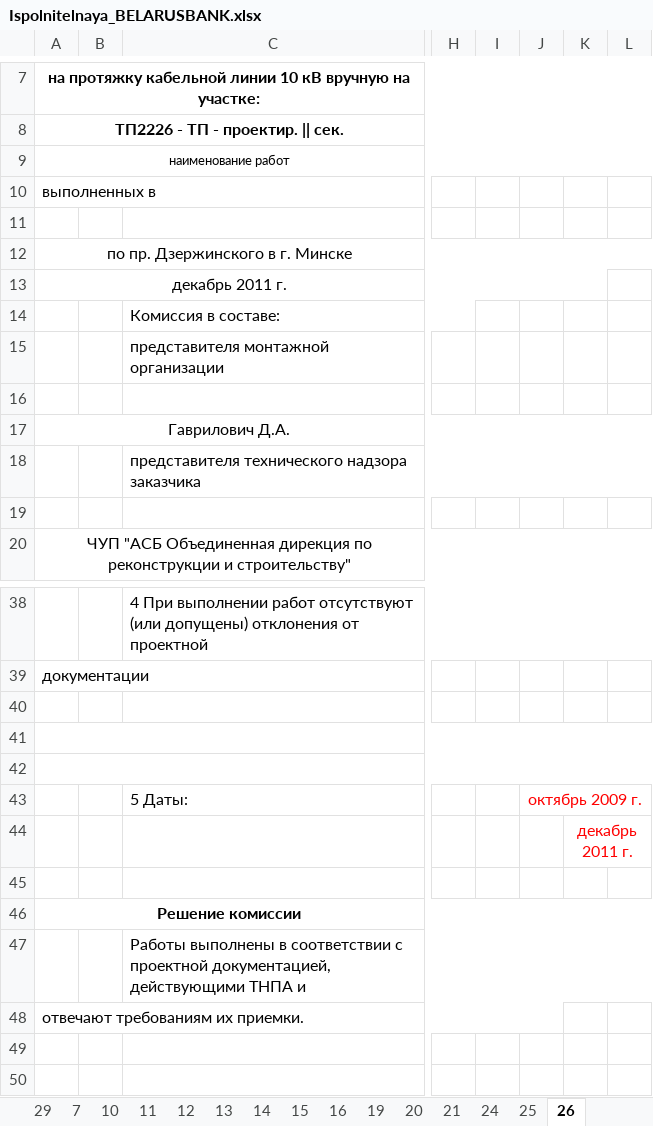
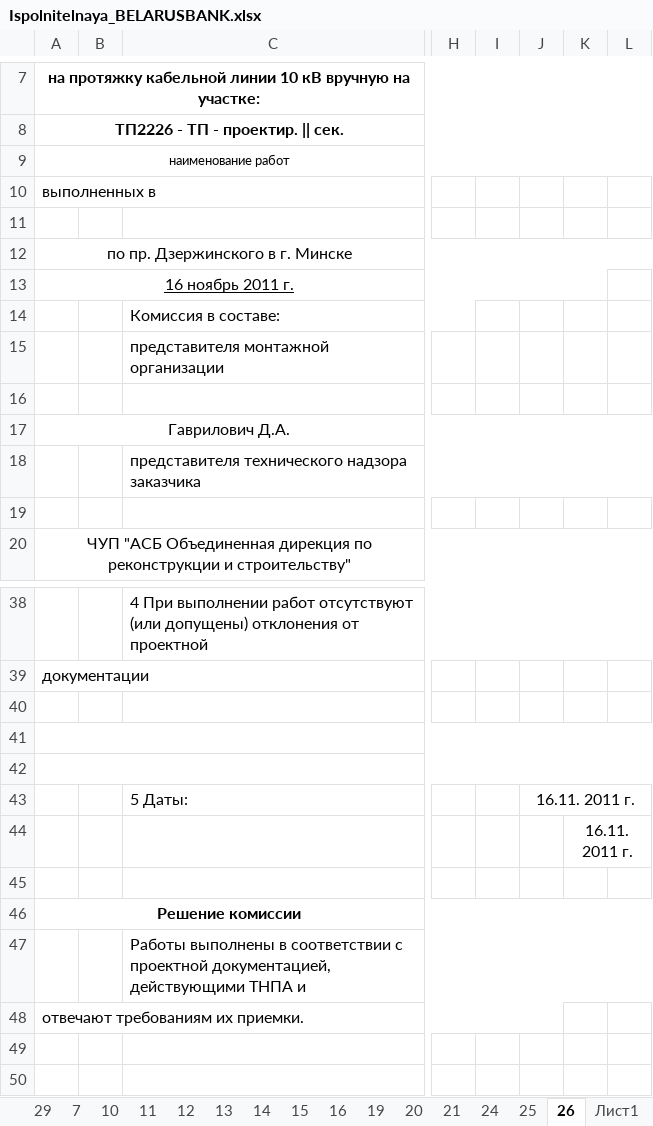
Before and after one commit to ravkovskiy/JavaScript, an Excel workbook: Ispolnitelnaya_BELARUSBANK.xlsx, sheet 26, drawn as a sheet; only a part is shown, gaps mark what is left out; values as stored, in another font and other column widths than the file's, no borders; the diff names each change by its address in the sheet, - before the commit and + after, or states it on an @@ line.

```diff
--- a/Ispolnitelnaya_BELARUSBANK.xlsx (sheet 26)
+++ b/Ispolnitelnaya_BELARUSBANK.xlsx (sheet 26)
+sheet tab: Лист1
-A13: декабрь 2011 г.
+A13: 16 ноябрь 2011 г.
-A13 underline: off
+A13 underline: on
-J43: октябрь 2009 г.
+J43: 16.11. 2011 г.
-J43 text colour: #FF0000
+J43 text colour: black
-K44: декабрь 2011 г.
+K44: 16.11.2011 г.
-K44 text colour: #FF0000
+K44 text colour: black
```
Also changed, not shown: sheet 27, sheet 6, sheet 4, sheet 5, sheet 29, sheet 28, 9 more sheets, Ispolnitelnaya_BELARUSBANK 589.xlsx.
